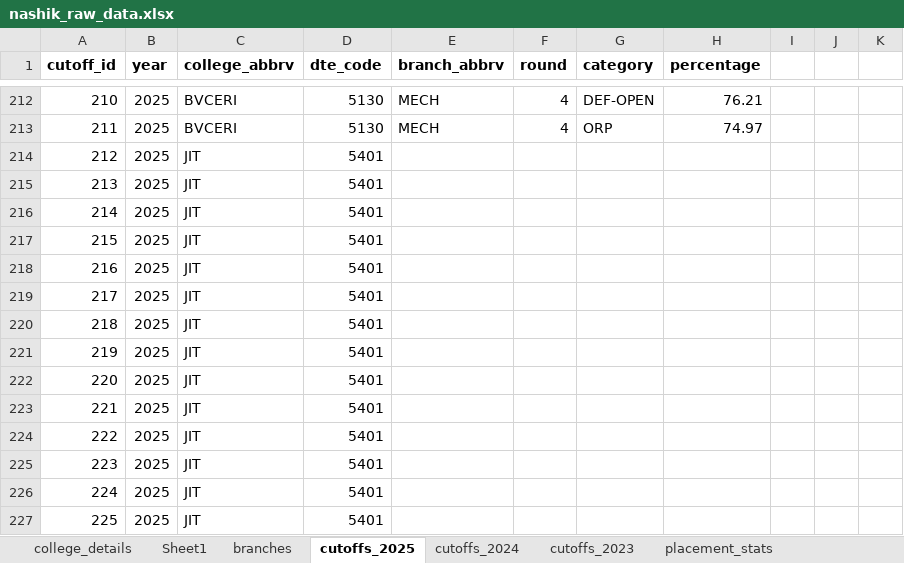
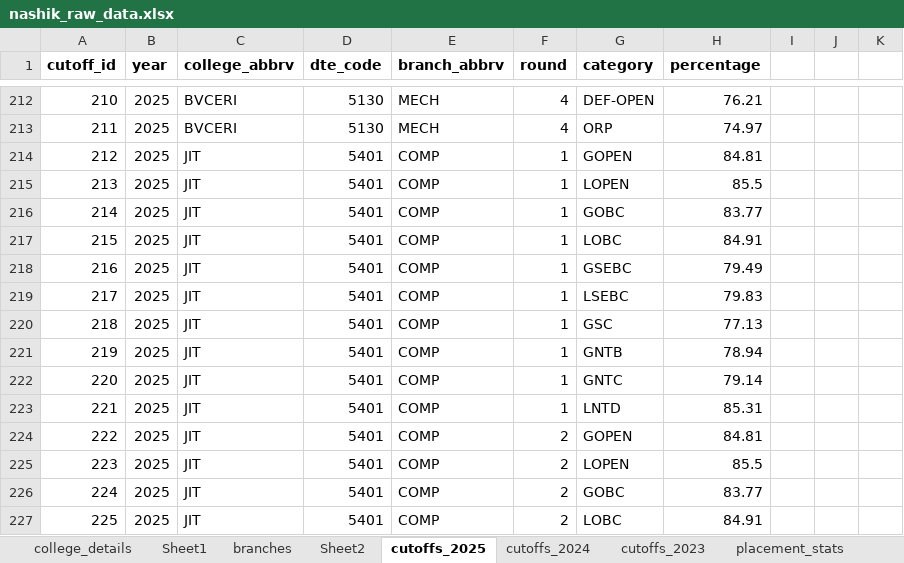
Before and after one commit to grishma-chitte/DSE-Compass, an Excel workbook: data/raw_data/nashik_raw_data.xlsx, sheet cutoffs_2025, drawn as a sheet; only a part is shown, gaps mark what is left out; values as stored, in another font and other column widths than the file's, no borders; the diff covers the shown part only; the diff names each change by its address in the sheet, - before the commit and + after, or states it on an @@ line.

```diff
--- a/data/raw_data/nashik_raw_data.xlsx (sheet cutoffs_2025)
+++ b/data/raw_data/nashik_raw_data.xlsx (sheet cutoffs_2025)
+sheet tab: Sheet2
-E214:E227 (branch_abbrv): (empty)
+E214:E227 (branch_abbrv): COMP
-F214:F223 (round): (empty)
+F214:F223 (round): 1
-G214 (category): (empty)
+G214 (category): GOPEN
-H214 (percentage): (empty)
+H214 (percentage): 84.81
-G215 (category): (empty)
+G215 (category): LOPEN
-H215 (percentage): (empty)
+H215 (percentage): 85.5
-G216 (category): (empty)
+G216 (category): GOBC
-H216 (percentage): (empty)
+H216 (percentage): 83.77
-G217 (category): (empty)
+G217 (category): LOBC
-H217 (percentage): (empty)
+H217 (percentage): 84.91
-G218 (category): (empty)
+G218 (category): GSEBC
-H218 (percentage): (empty)
+H218 (percentage): 79.49
-G219 (category): (empty)
+G219 (category): LSEBC
-H219 (percentage): (empty)
+H219 (percentage): 79.83
-G220 (category): (empty)
+G220 (category): GSC
-H220 (percentage): (empty)
+H220 (percentage): 77.13
-G221 (category): (empty)
+G221 (category): GNTB
-H221 (percentage): (empty)
+H221 (percentage): 78.94
-G222 (category): (empty)
+G222 (category): GNTC
-H222 (percentage): (empty)
+H222 (percentage): 79.14
-G223 (category): (empty)
+G223 (category): LNTD
-H223 (percentage): (empty)
+H223 (percentage): 85.31
-F224:F227 (round): (empty)
+F224:F227 (round): 2
-G224 (category): (empty)
+G224 (category): GOPEN
-H224 (percentage): (empty)
+H224 (percentage): 84.81
-G225 (category): (empty)
+G225 (category): LOPEN
-H225 (percentage): (empty)
+H225 (percentage): 85.5
-G226 (category): (empty)
+G226 (category): GOBC
-H226 (percentage): (empty)
+H226 (percentage): 83.77
-G227 (category): (empty)
+G227 (category): LOBC
-H227 (percentage): (empty)
+H227 (percentage): 84.91
```
Also changed, not shown: 1510 edited cells elsewhere in this sheet, sheet branches, 25 other files.
